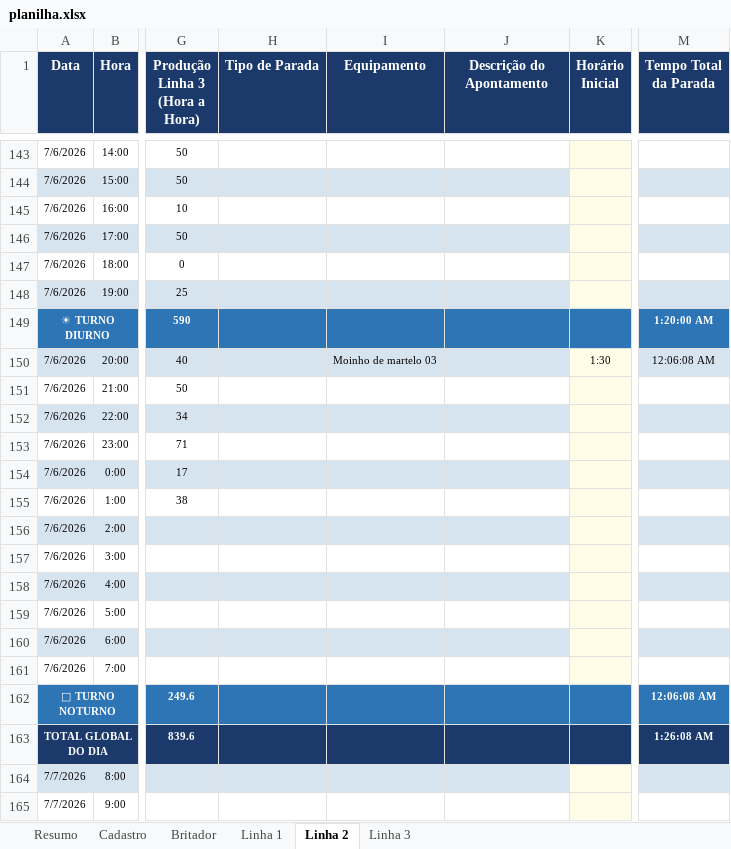
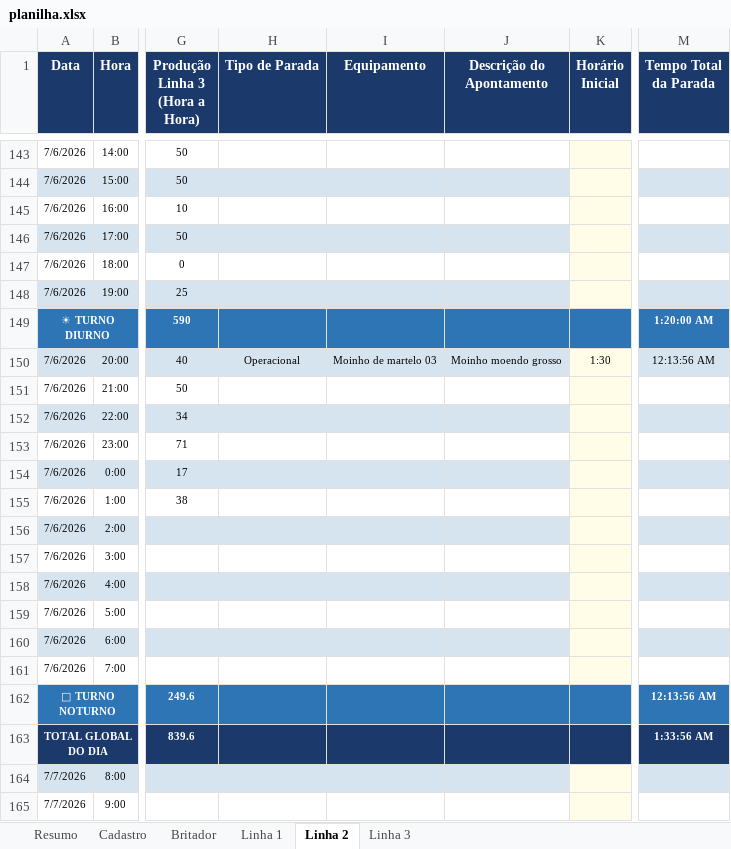
Before and after one commit to Plenz-code/BI-IMPACTANTES-PLANTA, an Excel workbook: planilha.xlsx, sheet Linha 2, drawn as a sheet; only a part is shown, gaps mark what is left out; values as stored, in another font and other column widths than the file's, no borders; the diff names each change by its address in the sheet, - before the commit and + after, or states it on an @@ line.

```diff
--- a/planilha.xlsx (sheet Linha 2)
+++ b/planilha.xlsx (sheet Linha 2)
-H150 (Tipo de Parada): (empty)
+H150 (Tipo de Parada): Operacional
-J150 (Descrição do Apontamento): (empty)
+J150 (Descrição do Apontamento): Moinho moendo grosso
-M150 (Tempo Total da Parada): 12:06:08 AM
+M150 (Tempo Total da Parada): 12:13:56 AM
-M162 (Tempo Total da Parada): 12:06:08 AM
+M162 (Tempo Total da Parada): 12:13:56 AM
-M163 (Tempo Total da Parada): 1:26:08 AM
+M163 (Tempo Total da Parada): 1:33:56 AM
```
Also changed, not shown: sheet Linha 3.
